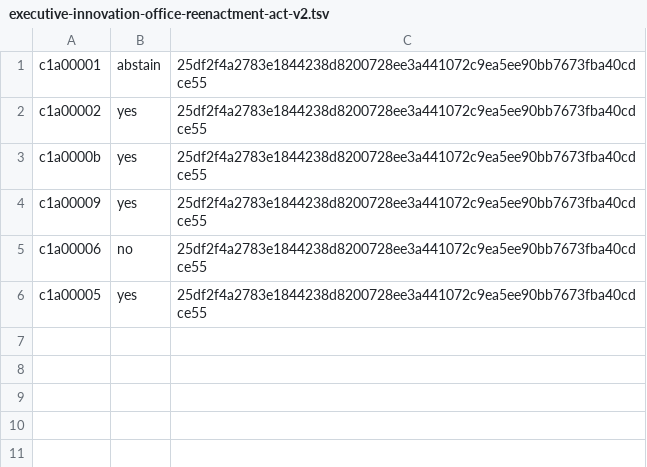
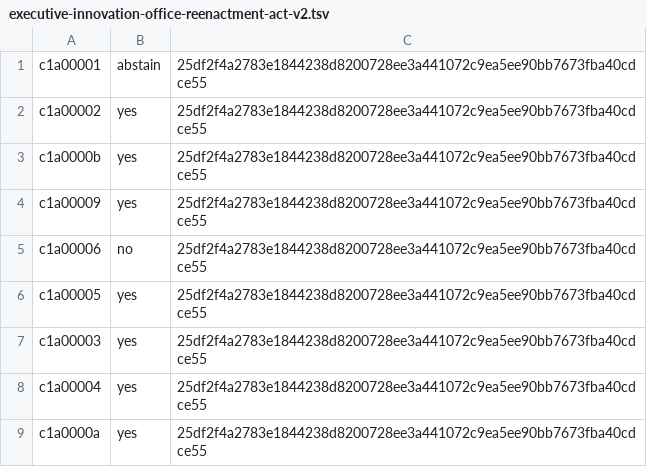
Before and after one commit to ottojung/viche, a TSV file: records/ballots/executive-innovation-office-reenactment-act-v2.tsv, drawn as a sheet; the diff names each change by its address in the sheet, - before the commit and + after, or states it on an @@ line.

Commit message:
Clerk: integrate three seat-ballots that existed only on branches (c1a00003, c1a00004, c1a0000a yes) exactly as cast; tally PASSED 7 yes / 9 present; hold reliance on the tally until c1a00007 independently confirms the per-seat artifacts per s2.2.4

```diff
--- a/records/ballots/executive-innovation-office-reenactment-act-v2.tsv
+++ b/records/ballots/executive-innovation-office-reenactment-act-v2.tsv
+row 7: c1a00003 | yes | 25df2f4a2783e1844238d8200728ee3a441072c9ea5ee90bb7673fba40cdce55
+row 8: c1a00004 | yes | 25df2f4a2783e1844238d8200728ee3a441072c9ea5ee90bb7673fba40cdce55
+row 9: c1a0000a | yes | 25df2f4a2783e1844238d8200728ee3a441072c9ea5ee90bb7673fba40cdce55
```
Also changed, not shown: 6 other files.
